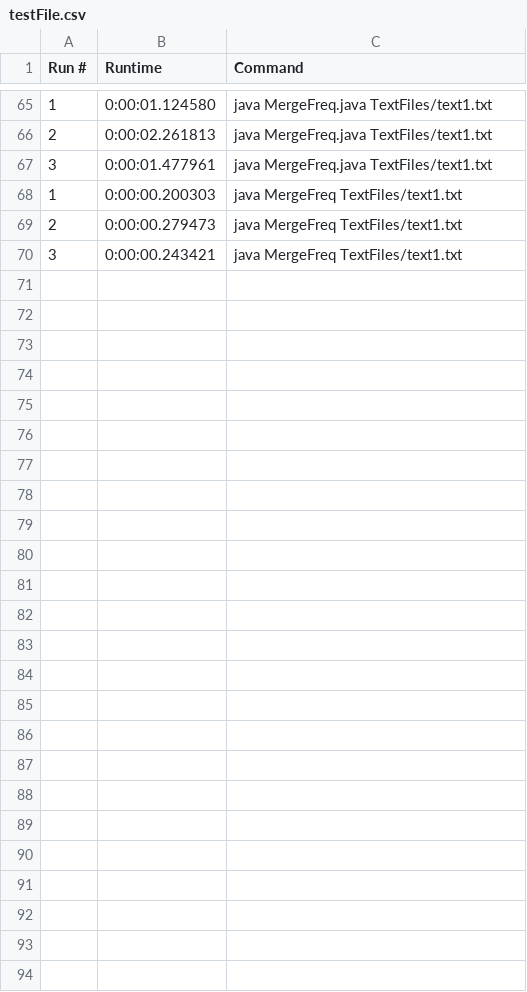
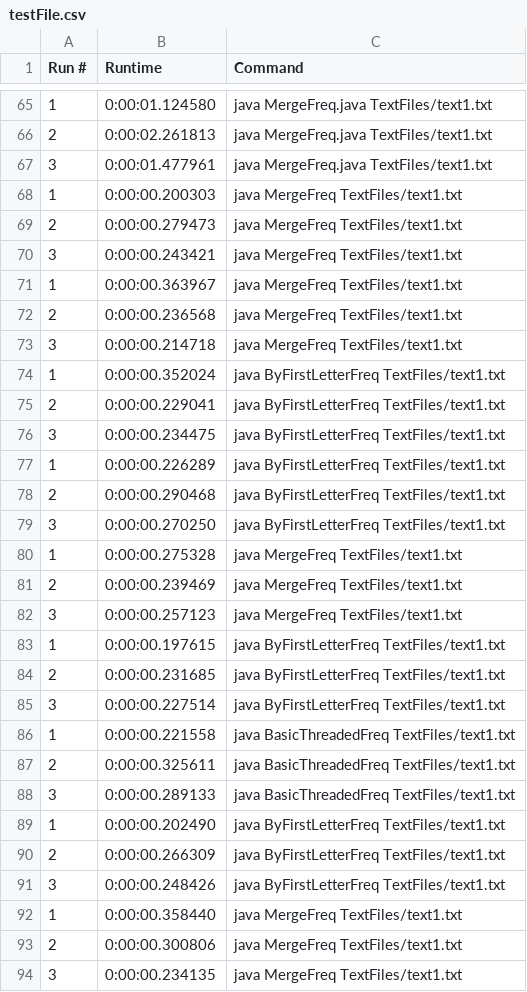
Before and after one commit to amyfung/SERP, a CSV file: WordFrequencyCounters/testFile.csv, drawn as a sheet; only a part is shown, gaps mark what is left out.

```diff
--- a/WordFrequencyCounters/testFile.csv
+++ b/WordFrequencyCounters/testFile.csv
@@ -70 +70,25 @@ Run #,Runtime,Command
 3,0:00:00.243421,java MergeFreq TextFiles/text1.txt
+1,0:00:00.363967,java MergeFreq TextFiles/text1.txt
+2,0:00:00.236568,java MergeFreq TextFiles/text1.txt
+3,0:00:00.214718,java MergeFreq TextFiles/text1.txt
+1,0:00:00.352024,java ByFirstLetterFreq TextFiles/text1.txt
+2,0:00:00.229041,java ByFirstLetterFreq TextFiles/text1.txt
+3,0:00:00.234475,java ByFirstLetterFreq TextFiles/text1.txt
+1,0:00:00.226289,java ByFirstLetterFreq TextFiles/text1.txt
+2,0:00:00.290468,java ByFirstLetterFreq TextFiles/text1.txt
+3,0:00:00.270250,java ByFirstLetterFreq TextFiles/text1.txt
+1,0:00:00.275328,java MergeFreq TextFiles/text1.txt
+2,0:00:00.239469,java MergeFreq TextFiles/text1.txt
+3,0:00:00.257123,java MergeFreq TextFiles/text1.txt
+1,0:00:00.197615,java ByFirstLetterFreq TextFiles/text1.txt
+2,0:00:00.231685,java ByFirstLetterFreq TextFiles/text1.txt
+3,0:00:00.227514,java ByFirstLetterFreq TextFiles/text1.txt
+1,0:00:00.221558,java BasicThreadedFreq TextFiles/text1.txt
+2,0:00:00.325611,java BasicThreadedFreq TextFiles/text1.txt
+3,0:00:00.289133,java BasicThreadedFreq TextFiles/text1.txt
+1,0:00:00.202490,java ByFirstLetterFreq TextFiles/text1.txt
+2,0:00:00.266309,java ByFirstLetterFreq TextFiles/text1.txt
+3,0:00:00.248426,java ByFirstLetterFreq TextFiles/text1.txt
+1,0:00:00.358440,java MergeFreq TextFiles/text1.txt
+2,0:00:00.300806,java MergeFreq TextFiles/text1.txt
+3,0:00:00.234135,java MergeFreq TextFiles/text1.txt
```
Also changed, not shown: 1 other file.
